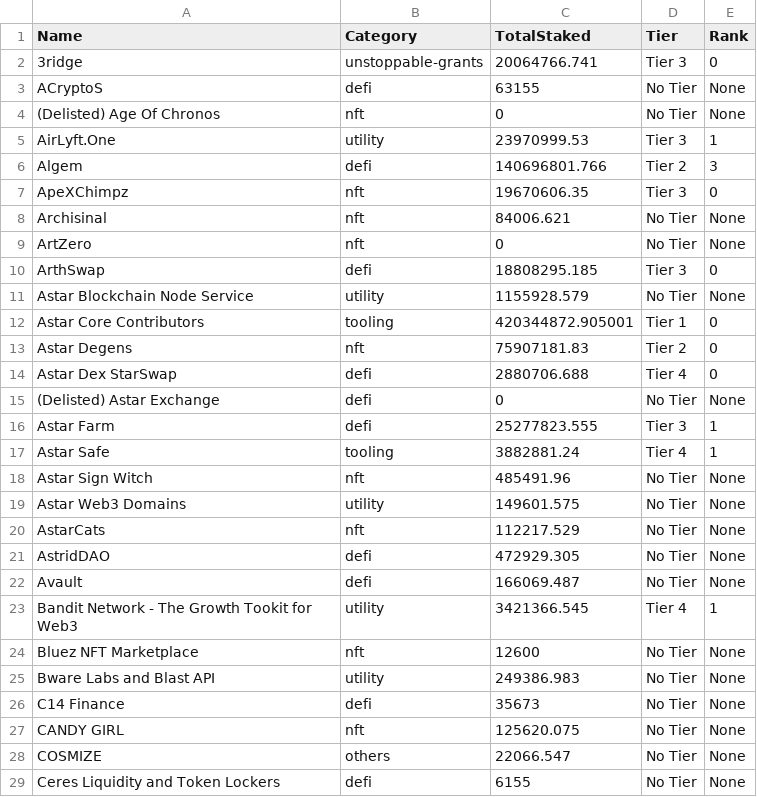
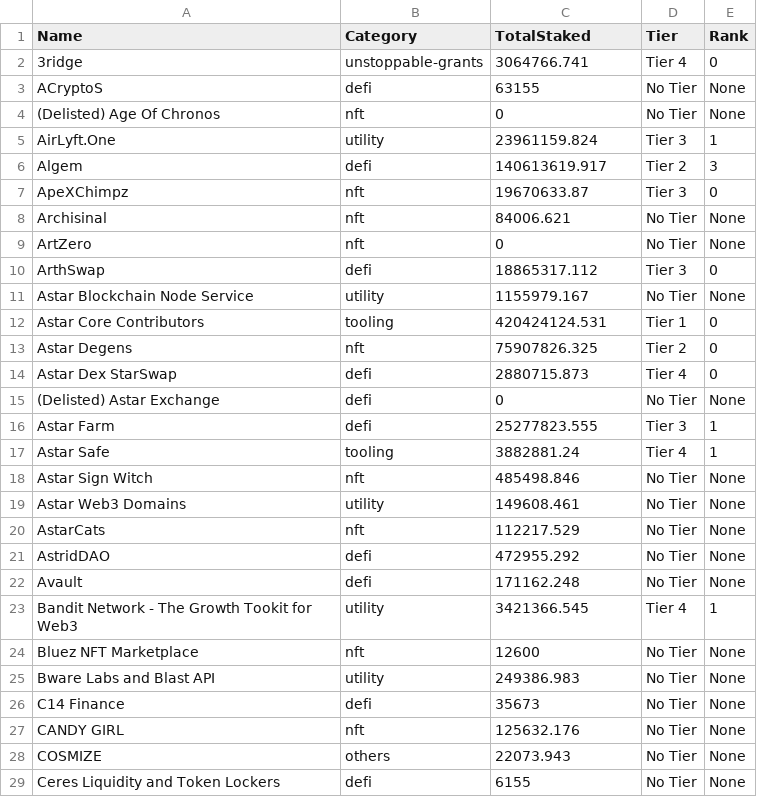
Before and after one commit to tksarah/bc, a CSV file: docs/rank/TotalAmount.csv, drawn as a sheet; only a part is shown; the diff covers the shown part only.

```diff
--- a/docs/rank/TotalAmount.csv
+++ b/docs/rank/TotalAmount.csv
@@ -1,15 +1,15 @@
 Name,Category,TotalStaked,Tier,Rank
-3ridge,unstoppable-grants,20064766.741,Tier 3,0
+3ridge,unstoppable-grants,3064766.741,Tier 4,0
 ACryptoS,defi,63155,No Tier,None
 (Delisted) Age Of Chronos,nft,0,No Tier,None
-AirLyft.One,utility,23970999.53,Tier 3,1
-Algem,defi,140696801.766,Tier 2,3
-ApeXChimpz,nft,19670606.35,Tier 3,0
+AirLyft.One,utility,23961159.824,Tier 3,1
+Algem,defi,140613619.917,Tier 2,3
+ApeXChimpz,nft,19670633.87,Tier 3,0
 Archisinal,nft,84006.621,No Tier,None
 ArtZero,nft,0,No Tier,None
-ArthSwap,defi,18808295.185,Tier 3,0
-Astar Blockchain Node Service,utility,1155928.579,No Tier,None
-Astar Core Contributors,tooling,420344872.905001,Tier 1,0
-Astar Degens,nft,75907181.83,Tier 2,0
-Astar Dex StarSwap,defi,2880706.688,Tier 4,0
+ArthSwap,defi,18865317.112,Tier 3,0
+Astar Blockchain Node Service,utility,1155979.167,No Tier,None
+Astar Core Contributors,tooling,420424124.531,Tier 1,0
+Astar Degens,nft,75907826.325,Tier 2,0
+Astar Dex StarSwap,defi,2880715.873,Tier 4,0
 (Delisted) Astar Exchange,defi,0,No Tier,None
@@ -17,7 +17,7 @@ Astar Farm,defi,25277823.555,Tier 3,1
 Astar Safe,tooling,3882881.24,Tier 4,1
-Astar Sign Witch,nft,485491.96,No Tier,None
-Astar Web3 Domains,utility,149601.575,No Tier,None
+Astar Sign Witch,nft,485498.846,No Tier,None
+Astar Web3 Domains,utility,149608.461,No Tier,None
 AstarCats,nft,112217.529,No Tier,None
-AstridDAO,defi,472929.305,No Tier,None
-Avault,defi,166069.487,No Tier,None
+AstridDAO,defi,472955.292,No Tier,None
+Avault,defi,171162.248,No Tier,None
 Bandit Network - The Growth Tookit for Web3,utility,3421366.545,Tier 4,1
@@ -26,4 +26,4 @@ Bware Labs and Blast API,utility,249386.983,No Tier,None
 C14 Finance,defi,35673,No Tier,None
-CANDY GIRL,nft,125620.075,No Tier,None
-COSMIZE,others,22066.547,No Tier,None
+CANDY GIRL,nft,125632.176,No Tier,None
+COSMIZE,others,22073.943,No Tier,None
 Ceres Liquidity and Token Lockers,defi,6155,No Tier,None
```
Also changed, not shown: 46 edited cells elsewhere in this file, 3 other files.
